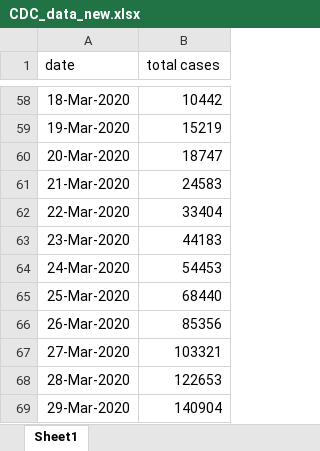
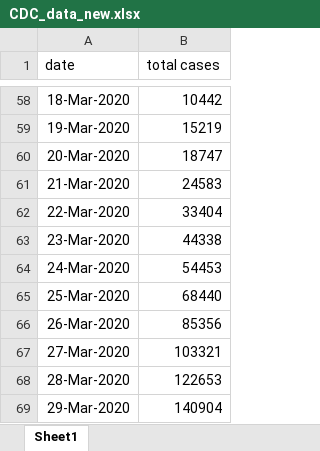
Before and after one commit to ab9sq/Covid-19, an Excel workbook: data/CDC_data_new.xlsx, sheet Sheet1, drawn as a sheet; only a part is shown, gaps mark what is left out; values as stored, in another font and other column widths than the file's, no borders; the diff covers the shown part only; the diff names each change by its address in the sheet, - before the commit and + after, or states it on an @@ line.

```diff
--- a/data/CDC_data_new.xlsx (sheet Sheet1)
+++ b/data/CDC_data_new.xlsx (sheet Sheet1)
-B63 (total cases): 44183
+B63 (total cases): 44338
```
Also changed, not shown: 3 added rows and 9 edited cells elsewhere in this sheet, 3 other files.
